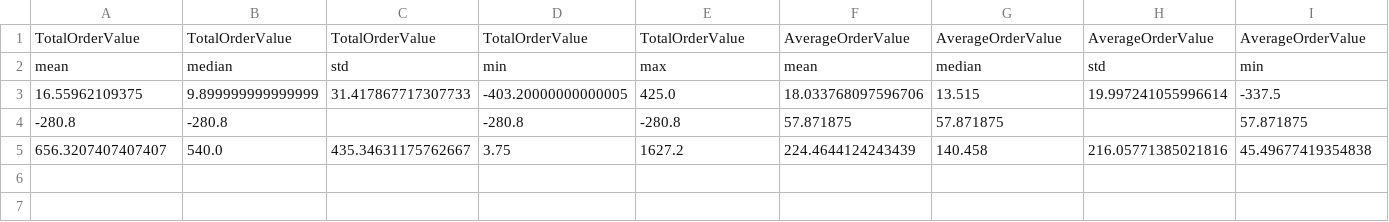
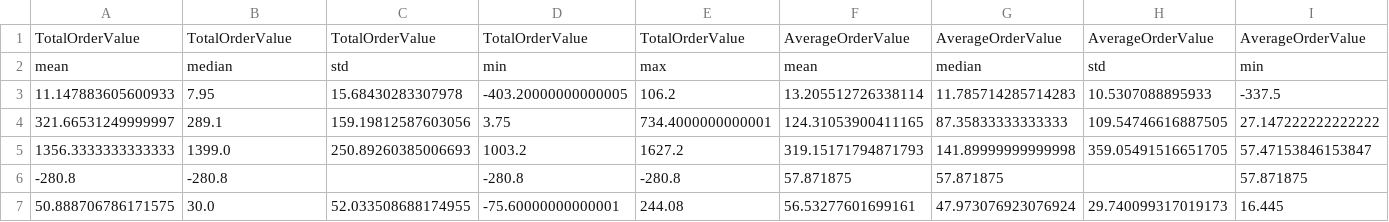
Before and after one commit to Forgowski/ML-2, a CSV file: Cluster_KMeans.csv, drawn as a sheet; only a part is shown; removed rows and columns are numbered as before the commit, all else as after; rows hold the shown columns only; the diff names each change by its address in the sheet, - before the commit and + after, or states it on an @@ line.

```diff
--- a/Cluster_KMeans.csv
+++ b/Cluster_KMeans.csv
-row 3: 16.55962109375 | 9.899999999999999 | 31.417867717307733 | -403.20000000000005 | 425.0 | 18.033768097596706 | 13.515 | 19.997241055996614 | -337.5
+row 3: 11.147883605600933 | 7.95 | 15.68430283307978 | -403.20000000000005 | 106.2 | 13.205512726338114 | 11.785714285714283 | 10.5307088895933 | -337.5
+row 4: 321.66531249999997 | 289.1 | 159.19812587603056 | 3.75 | 734.4000000000001 | 124.31053900411165 | 87.35833333333333 | 109.54746616887505 | 27.147222222222222
+row 5: 1356.3333333333333 | 1399.0 | 250.89260385006693 | 1003.2 | 1627.2 | 319.15171794871793 | 141.89999999999998 | 359.05491516651705 | 57.47153846153847
-row 5: 656.3207407407407 | 540.0 | 435.34631175762667 | 3.75 | 1627.2 | 224.4644124243439 | 140.458 | 216.05771385021816 | 45.49677419354838
+row 7: 50.888706786171575 | 30.0 | 52.033508688174955 | -75.60000000000001 | 244.08 | 56.53277601699161 | 47.973076923076924 | 29.740099317019173 | 16.445
```
Also changed, not shown: Cluster_DBSCAN.csv, klastry.csv, 3 other files.
